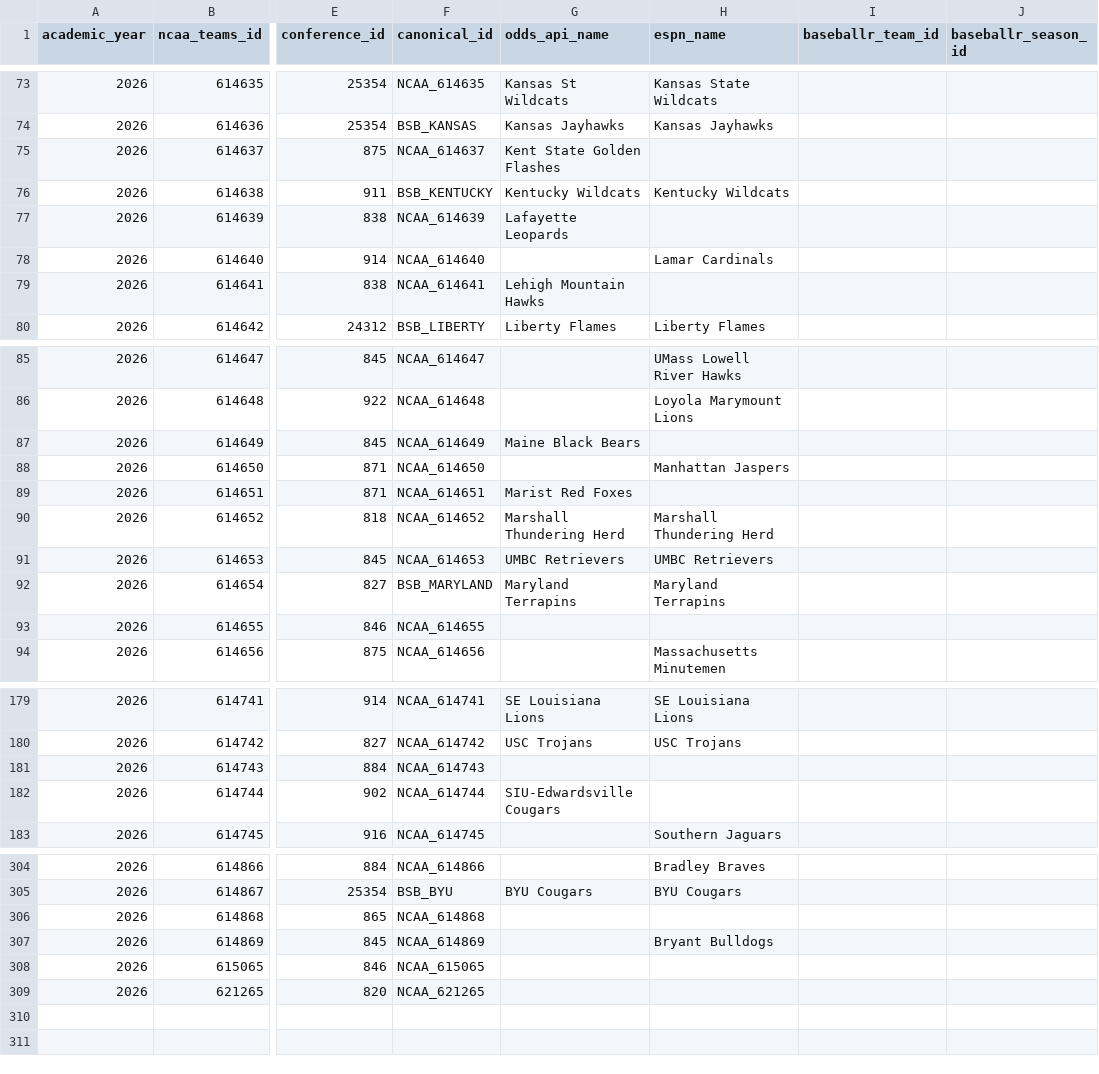
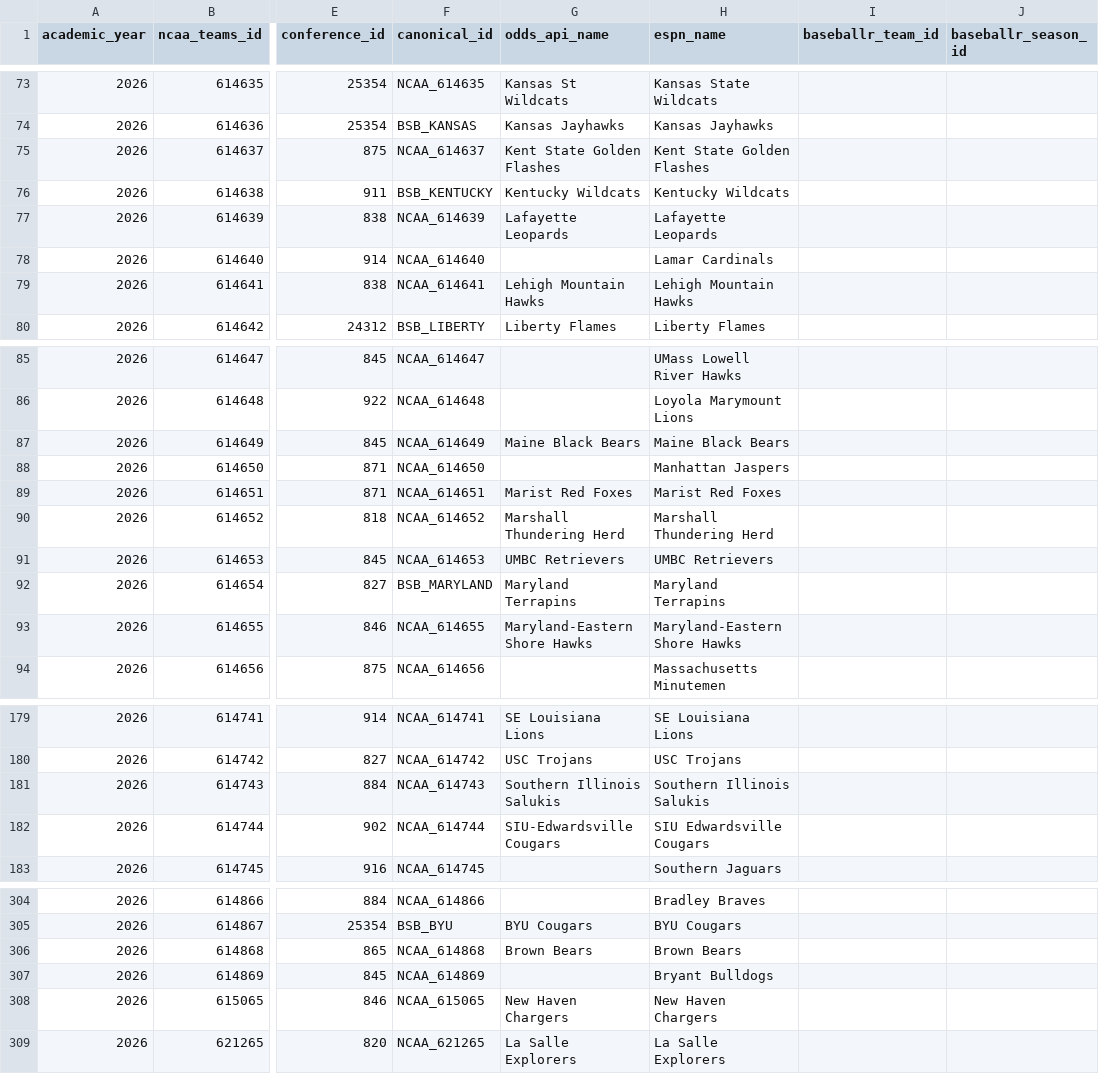
Before and after one commit to littletone13/ncaa_baseball, a CSV file: data/registries/canonical_teams_2026.csv, drawn as a sheet; only a part is shown, gaps mark what is left out; the diff covers the shown part only; the diff names each change by its address in the sheet, - before the commit and + after, or states it on an @@ line.

```diff
--- a/data/registries/canonical_teams_2026.csv
+++ b/data/registries/canonical_teams_2026.csv
-H75 (espn_name): (empty)
+H75 (espn_name): Kent State Golden Flashes
-H77 (espn_name): (empty)
+H77 (espn_name): Lafayette Leopards
-H79 (espn_name): (empty)
+H79 (espn_name): Lehigh Mountain Hawks
-H87 (espn_name): (empty)
+H87 (espn_name): Maine Black Bears
-H89 (espn_name): (empty)
+H89 (espn_name): Marist Red Foxes
-G93 (odds_api_name): (empty)
+G93 (odds_api_name): Maryland-Eastern Shore Hawks
-H93 (espn_name): (empty)
+H93 (espn_name): Maryland-Eastern Shore Hawks
-G181 (odds_api_name): (empty)
+G181 (odds_api_name): Southern Illinois Salukis
-H181 (espn_name): (empty)
+H181 (espn_name): Southern Illinois Salukis
-H182 (espn_name): (empty)
+H182 (espn_name): SIU Edwardsville Cougars
-G306 (odds_api_name): (empty)
+G306 (odds_api_name): Brown Bears
-H306 (espn_name): (empty)
+H306 (espn_name): Brown Bears
-G308 (odds_api_name): (empty)
+G308 (odds_api_name): New Haven Chargers
-H308 (espn_name): (empty)
+H308 (espn_name): New Haven Chargers
-G309 (odds_api_name): (empty)
+G309 (odds_api_name): La Salle Explorers
-H309 (espn_name): (empty)
+H309 (espn_name): La Salle Explorers
```
Also changed, not shown: 32 edited cells elsewhere in this file.
